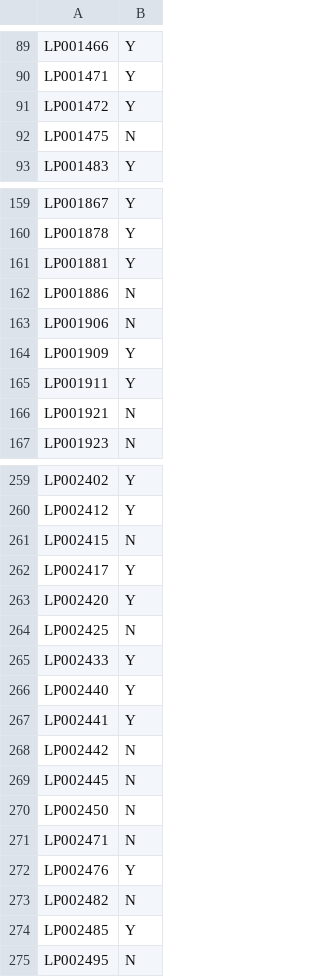
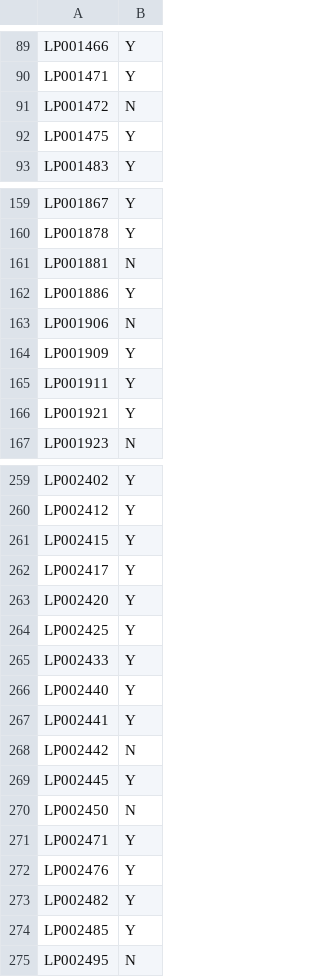
Before and after one commit to mohitbhalke07/Dataset_Analysis_ML, a CSV file: Loan Prediction_AnalyticsVidhyaCompetition/Loan_Prediction_submission.csv, drawn as a sheet; only a part is shown, gaps mark what is left out; the diff covers the shown part only.

```diff
--- a/Loan Prediction_AnalyticsVidhyaCompetition/Loan_Prediction_submission.csv
+++ b/Loan Prediction_AnalyticsVidhyaCompetition/Loan_Prediction_submission.csv
@@ -90,4 +90,4 @@ LP001466,Y
 LP001471,Y
-LP001472,Y
-LP001475,N
+LP001472,N
+LP001475,Y
 LP001483,Y
@@ -160,4 +160,4 @@ LP001867,Y
 LP001878,Y
-LP001881,Y
-LP001886,N
+LP001881,N
+LP001886,Y
 LP001906,N
@@ -165,3 +165,3 @@ LP001909,Y
 LP001911,Y
-LP001921,N
+LP001921,Y
 LP001923,N
@@ -260,6 +260,6 @@ LP002402,Y
 LP002412,Y
-LP002415,N
+LP002415,Y
 LP002417,Y
 LP002420,Y
-LP002425,N
+LP002425,Y
 LP002433,Y
@@ -268,7 +268,7 @@ LP002441,Y
 LP002442,N
-LP002445,N
+LP002445,Y
 LP002450,N
-LP002471,N
+LP002471,Y
 LP002476,Y
-LP002482,N
+LP002482,Y
 LP002485,Y
```
Also changed, not shown: 29 edited cells elsewhere in this file, 1 other file.
